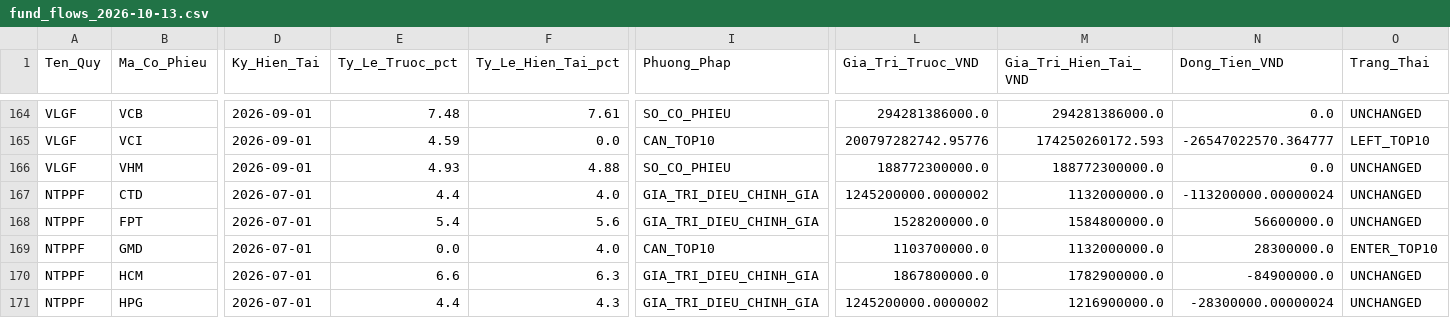
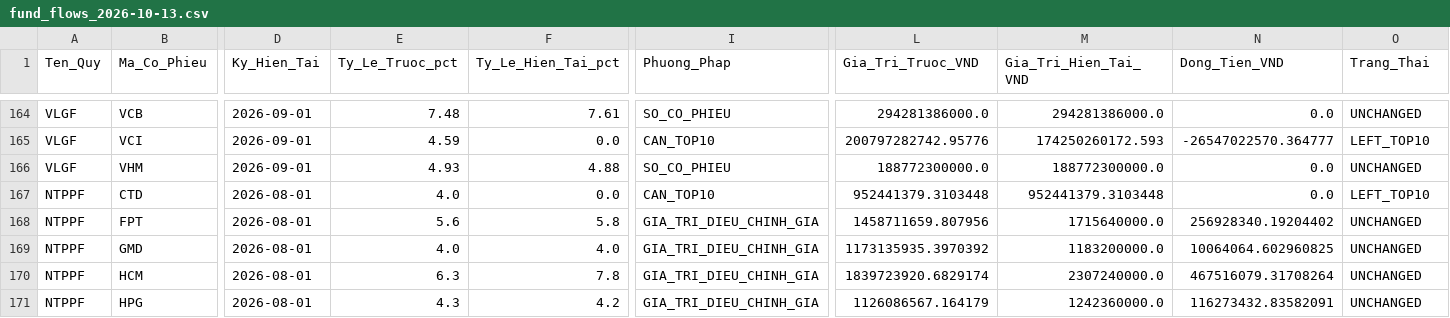
Before and after one commit to Hoang-Minh-Nghia/stock_anl, a CSV file: data/smart_money_output/fund_flows_2026-10-13.csv, drawn as a sheet; only a part is shown, gaps mark what is left out; the diff covers the shown part only; the diff names each change by its address in the sheet, - before the commit and + after, or states it on an @@ line.

```diff
--- a/data/smart_money_output/fund_flows_2026-10-13.csv
+++ b/data/smart_money_output/fund_flows_2026-10-13.csv
-D167:D171 (Ky_Hien_Tai): 2026-07-01
+D167:D171 (Ky_Hien_Tai): 2026-08-01
-E167 (Ty_Le_Truoc_pct): 4.4
+E167 (Ty_Le_Truoc_pct): 4.0
-F167 (Ty_Le_Hien_Tai_pct): 4.0
+F167 (Ty_Le_Hien_Tai_pct): 0.0
-I167 (Phuong_Phap): GIA_TRI_DIEU_CHINH_GIA
+I167 (Phuong_Phap): CAN_TOP10
-L167 (Gia_Tri_Truoc_VND): 1245200000.0000002
+L167 (Gia_Tri_Truoc_VND): 952441379.3103448
-M167 (Gia_Tri_Hien_Tai_VND): 1132000000.0
+M167 (Gia_Tri_Hien_Tai_VND): 952441379.3103448
-N167 (Dong_Tien_VND): -113200000.00000024
+N167 (Dong_Tien_VND): 0.0
-O167 (Trang_Thai): UNCHANGED
+O167 (Trang_Thai): LEFT_TOP10
-E168 (Ty_Le_Truoc_pct): 5.4
+E168 (Ty_Le_Truoc_pct): 5.6
-F168 (Ty_Le_Hien_Tai_pct): 5.6
+F168 (Ty_Le_Hien_Tai_pct): 5.8
-L168 (Gia_Tri_Truoc_VND): 1528200000.0
+L168 (Gia_Tri_Truoc_VND): 1458711659.807956
-M168 (Gia_Tri_Hien_Tai_VND): 1584800000.0
+M168 (Gia_Tri_Hien_Tai_VND): 1715640000.0
-N168 (Dong_Tien_VND): 56600000.0
+N168 (Dong_Tien_VND): 256928340.19204402
-E169 (Ty_Le_Truoc_pct): 0.0
+E169 (Ty_Le_Truoc_pct): 4.0
-I169 (Phuong_Phap): CAN_TOP10
+I169 (Phuong_Phap): GIA_TRI_DIEU_CHINH_GIA
-L169 (Gia_Tri_Truoc_VND): 1103700000.0
+L169 (Gia_Tri_Truoc_VND): 1173135935.3970392
-M169 (Gia_Tri_Hien_Tai_VND): 1132000000.0
+M169 (Gia_Tri_Hien_Tai_VND): 1183200000.0
-N169 (Dong_Tien_VND): 28300000.0
+N169 (Dong_Tien_VND): 10064064.602960825
-O169 (Trang_Thai): ENTER_TOP10
+O169 (Trang_Thai): UNCHANGED
-E170 (Ty_Le_Truoc_pct): 6.6
+E170 (Ty_Le_Truoc_pct): 6.3
-F170 (Ty_Le_Hien_Tai_pct): 6.3
+F170 (Ty_Le_Hien_Tai_pct): 7.8
-L170 (Gia_Tri_Truoc_VND): 1867800000.0
+L170 (Gia_Tri_Truoc_VND): 1839723920.6829174
-M170 (Gia_Tri_Hien_Tai_VND): 1782900000.0
+M170 (Gia_Tri_Hien_Tai_VND): 2307240000.0
-N170 (Dong_Tien_VND): -84900000.0
+N170 (Dong_Tien_VND): 467516079.31708264
-E171 (Ty_Le_Truoc_pct): 4.4
+E171 (Ty_Le_Truoc_pct): 4.3
-F171 (Ty_Le_Hien_Tai_pct): 4.3
+F171 (Ty_Le_Hien_Tai_pct): 4.2
-L171 (Gia_Tri_Truoc_VND): 1245200000.0000002
+L171 (Gia_Tri_Truoc_VND): 1126086567.164179
-M171 (Gia_Tri_Hien_Tai_VND): 1216900000.0
+M171 (Gia_Tri_Hien_Tai_VND): 1242360000.0
-N171 (Dong_Tien_VND): -28300000.00000024
+N171 (Dong_Tien_VND): 116273432.83582091
```
Also changed, not shown: 5 added rows and 64 edited cells elsewhere in this file, data/smart_money_output/scores_2026-10-13.csv, data/smart_money_snapshots/2026-10-13.csv, 3 other files.
